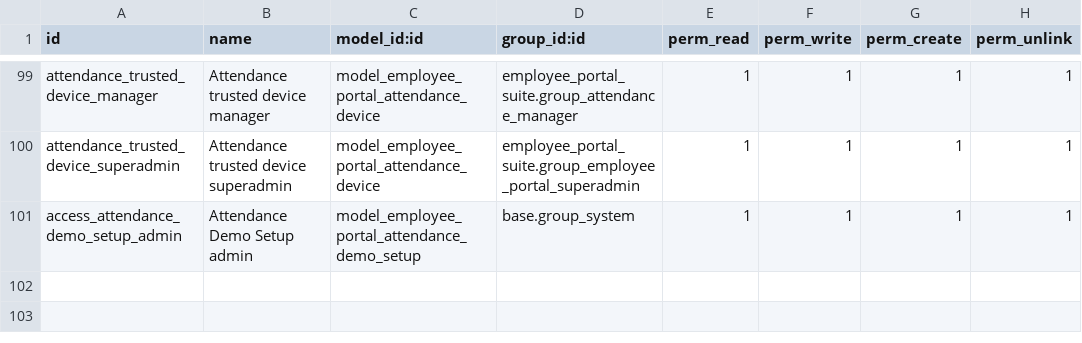
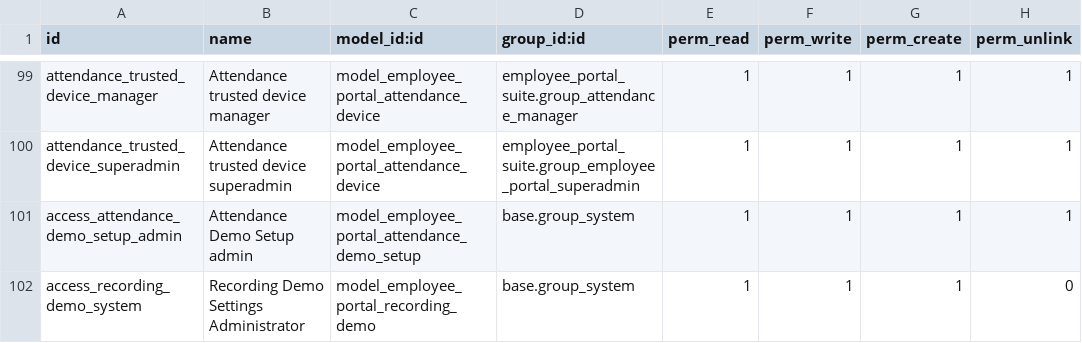
Before and after one commit to Kinan-absar/odoo_custom, a CSV file: custom_addons/employee_portal_suite/security/ir.model.access.csv, drawn as a sheet; only a part is shown, gaps mark what is left out.

```diff
--- a/custom_addons/employee_portal_suite/security/ir.model.access.csv
+++ b/custom_addons/employee_portal_suite/security/ir.model.access.csv
@@ -101 +101,2 @@ attendance_trusted_device_superadmin,Attendance trusted device superadmin,model_
 access_attendance_demo_setup_admin,Attendance Demo Setup admin,model_employee_portal_attendance_demo_setup,base.group_system,1,1,1,1
+access_recording_demo_system,Recording Demo Settings Administrator,model_employee_portal_recording_demo,base.group_system,1,1,1,0
```
Also changed, not shown: 12 other files.
